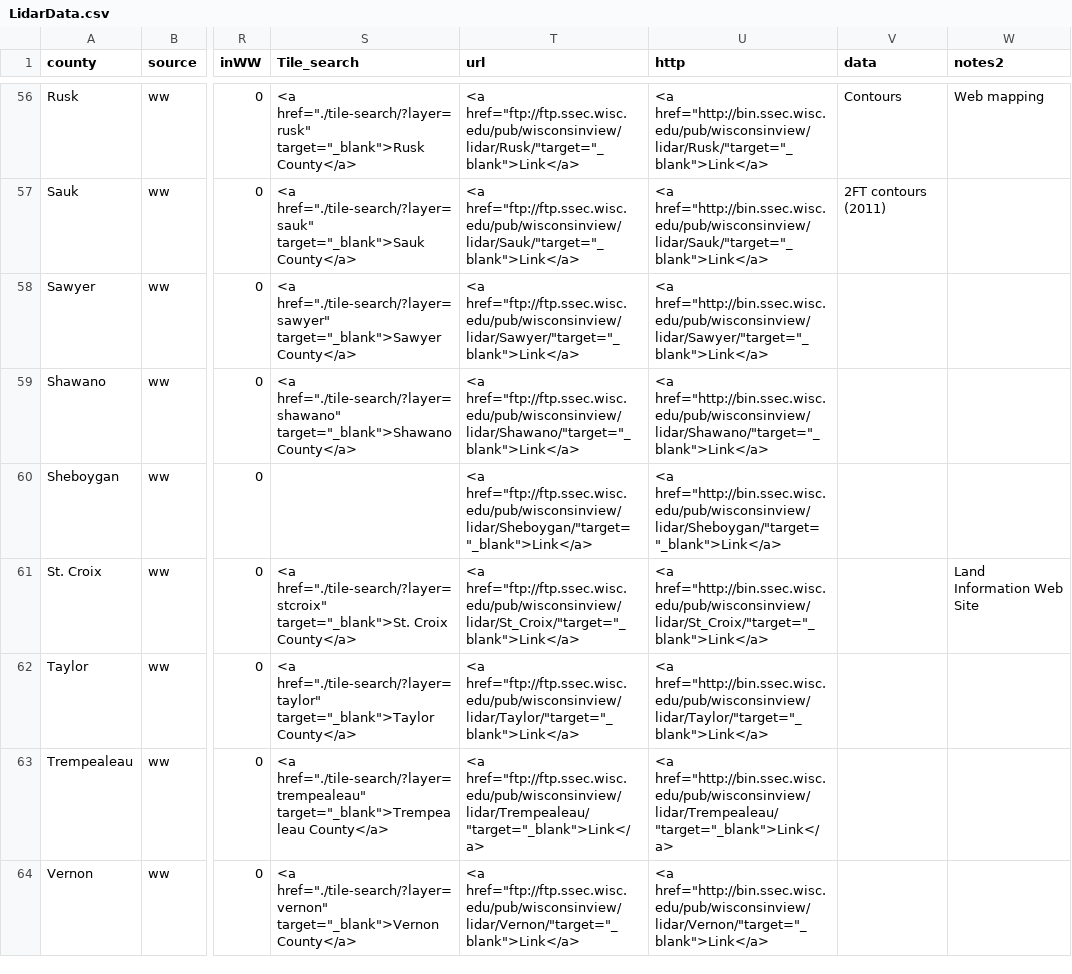
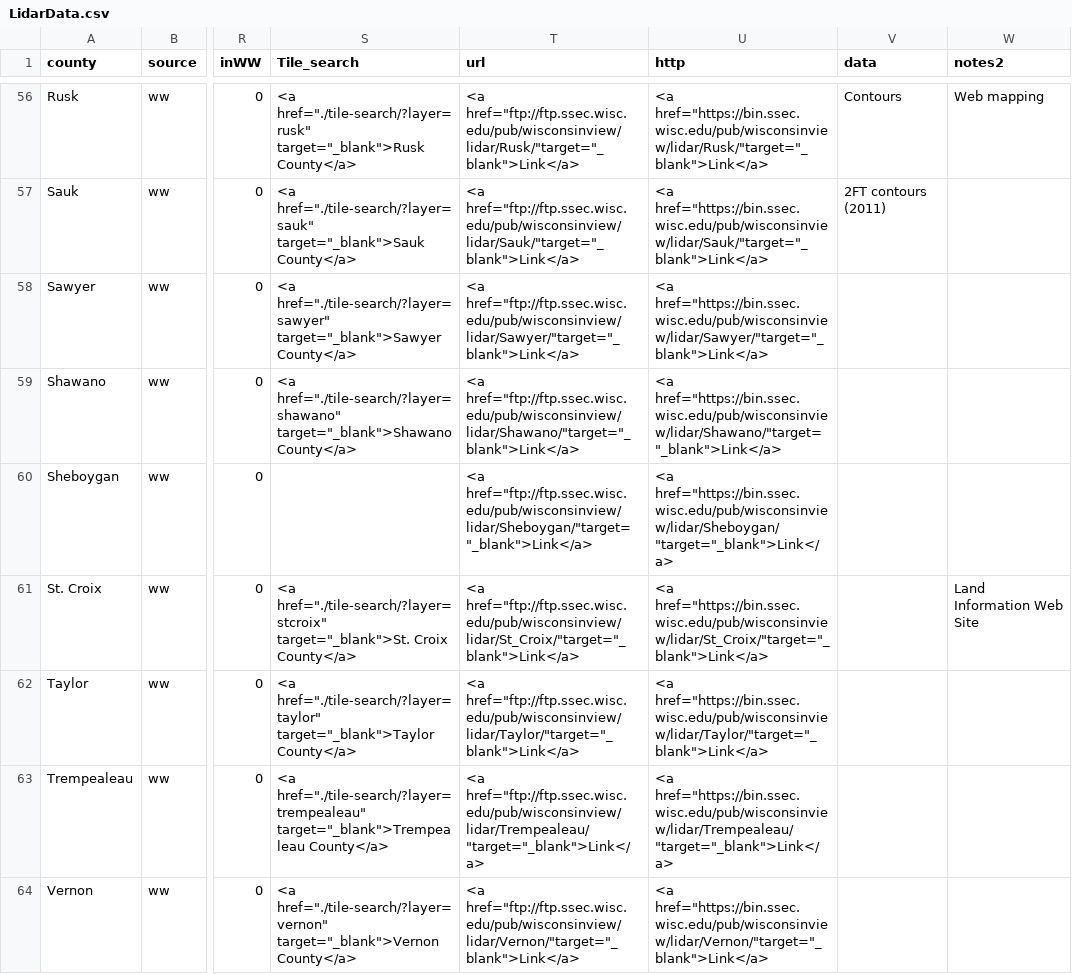
Before and after one commit to WIStCart/lidar-data-inventory, a CSV file: LidarData.csv, drawn as a sheet; only a part is shown, gaps mark what is left out; the diff covers the shown part only; the diff names each change by its address in the sheet, - before the commit and + after, or states it on an @@ line.

Commit message:
Changing Ashland tiles to "county delivery," which is preferred according to Jim G.  Also updating lidardata.csv to use https for ssec server.

```diff
--- a/LidarData.csv
+++ b/LidarData.csv
-U56 (http): <a href="http://bin.ssec.wisc.edu/pub/wisconsinview/lidar/Rusk/"target="_blank">Link</a>
+U56 (http): <a href="https://bin.ssec.wisc.edu/pub/wisconsinview/lidar/Rusk/"target="_blank">Link</a>
-U57 (http): <a href="http://bin.ssec.wisc.edu/pub/wisconsinview/lidar/Sauk/"target="_blank">Link</a>
+U57 (http): <a href="https://bin.ssec.wisc.edu/pub/wisconsinview/lidar/Sauk/"target="_blank">Link</a>
-U58 (http): <a href="http://bin.ssec.wisc.edu/pub/wisconsinview/lidar/Sawyer/"target="_blank">Link</a>
+U58 (http): <a href="https://bin.ssec.wisc.edu/pub/wisconsinview/lidar/Sawyer/"target="_blank">Link</a>
-U59 (http): <a href="http://bin.ssec.wisc.edu/pub/wisconsinview/lidar/Shawano/"target="_blank">Link</a>
+U59 (http): <a href="https://bin.ssec.wisc.edu/pub/wisconsinview/lidar/Shawano/"target="_blank">Link</a>
-U60 (http): <a href="http://bin.ssec.wisc.edu/pub/wisconsinview/lidar/Sheboygan/"target="_blank">Link</a>
+U60 (http): <a href="https://bin.ssec.wisc.edu/pub/wisconsinview/lidar/Sheboygan/"target="_blank">Link</a>
-U61 (http): <a href="http://bin.ssec.wisc.edu/pub/wisconsinview/lidar/St_Croix/"target="_blank">Link</a>
+U61 (http): <a href="https://bin.ssec.wisc.edu/pub/wisconsinview/lidar/St_Croix/"target="_blank">Link</a>
-U62 (http): <a href="http://bin.ssec.wisc.edu/pub/wisconsinview/lidar/Taylor/"target="_blank">Link</a>
+U62 (http): <a href="https://bin.ssec.wisc.edu/pub/wisconsinview/lidar/Taylor/"target="_blank">Link</a>
-U63 (http): <a href="http://bin.ssec.wisc.edu/pub/wisconsinview/lidar/Trempealeau/"target="_blank">Link</a>
+U63 (http): <a href="https://bin.ssec.wisc.edu/pub/wisconsinview/lidar/Trempealeau/"target="_blank">Link</a>
-U64 (http): <a href="http://bin.ssec.wisc.edu/pub/wisconsinview/lidar/Vernon/"target="_blank">Link</a>
+U64 (http): <a href="https://bin.ssec.wisc.edu/pub/wisconsinview/lidar/Vernon/"target="_blank">Link</a>
```
Also changed, not shown: 55 edited cells elsewhere in this file, 1 other file.
